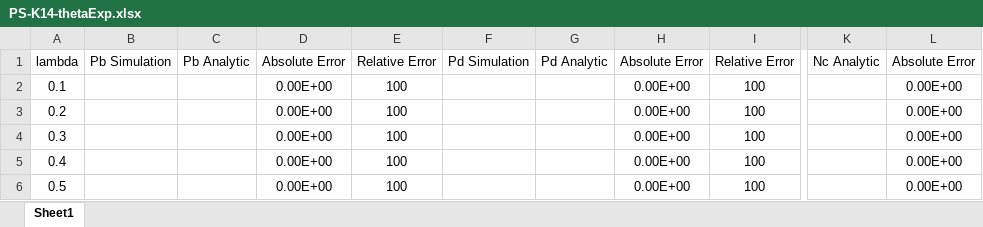
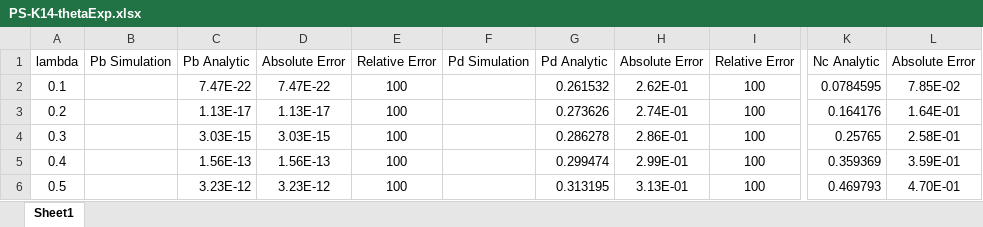
Before and after one commit to bigsheykh/sharif-CPE, an Excel workbook: 2/PE_Assignment2/PS-K14-thetaExp.xlsx, sheet Sheet1, drawn as a sheet; only a part is shown, gaps mark what is left out; values as stored, in another font and other column widths than the file's, no borders; charts and pictures and table styles not drawn; the diff covers the shown part only; the diff names each change by its address in the sheet, - before the commit and + after, or states it on an @@ line.

```diff
--- a/2/PE_Assignment2/PS-K14-thetaExp.xlsx (sheet Sheet1)
+++ b/2/PE_Assignment2/PS-K14-thetaExp.xlsx (sheet Sheet1)
-C2: (empty)
+C2: 7.47E-22
-D2: 0.00E+00
+D2: 7.47E-22
-G2: (empty)
+G2: 0.261532
-H2: 0.00E+00
+H2: 2.62E-01
-K2: (empty)
+K2: 0.0784595
-L2: 0.00E+00
+L2: 7.85E-02
-C3: (empty)
+C3: 1.13E-17
-D3: 0.00E+00
+D3: 1.13E-17
-G3: (empty)
+G3: 0.273626
-H3: 0.00E+00
+H3: 2.74E-01
-K3: (empty)
+K3: 0.164176
-L3: 0.00E+00
+L3: 1.64E-01
-C4: (empty)
+C4: 3.03E-15
-D4: 0.00E+00
+D4: 3.03E-15
-G4: (empty)
+G4: 0.286278
-H4: 0.00E+00
+H4: 2.86E-01
-K4: (empty)
+K4: 0.25765
-L4: 0.00E+00
+L4: 2.58E-01
-C5: (empty)
+C5: 1.56E-13
-D5: 0.00E+00
+D5: 1.56E-13
-G5: (empty)
+G5: 0.299474
-H5: 0.00E+00
+H5: 2.99E-01
-K5: (empty)
+K5: 0.359369
-L5: 0.00E+00
+L5: 3.59E-01
-C6: (empty)
+C6: 3.23E-12
-D6: 0.00E+00
+D6: 3.23E-12
-G6: (empty)
+G6: 0.313195
-H6: 0.00E+00
+H6: 3.13E-01
-K6: (empty)
+K6: 0.469793
-L6: 0.00E+00
+L6: 4.70E-01
```
Also changed, not shown: 1176 edited cells elsewhere in this sheet, charts or pictures, 2/PE_Assignment2/PS-K14-thetaFixed.xlsx, 9 other files.
